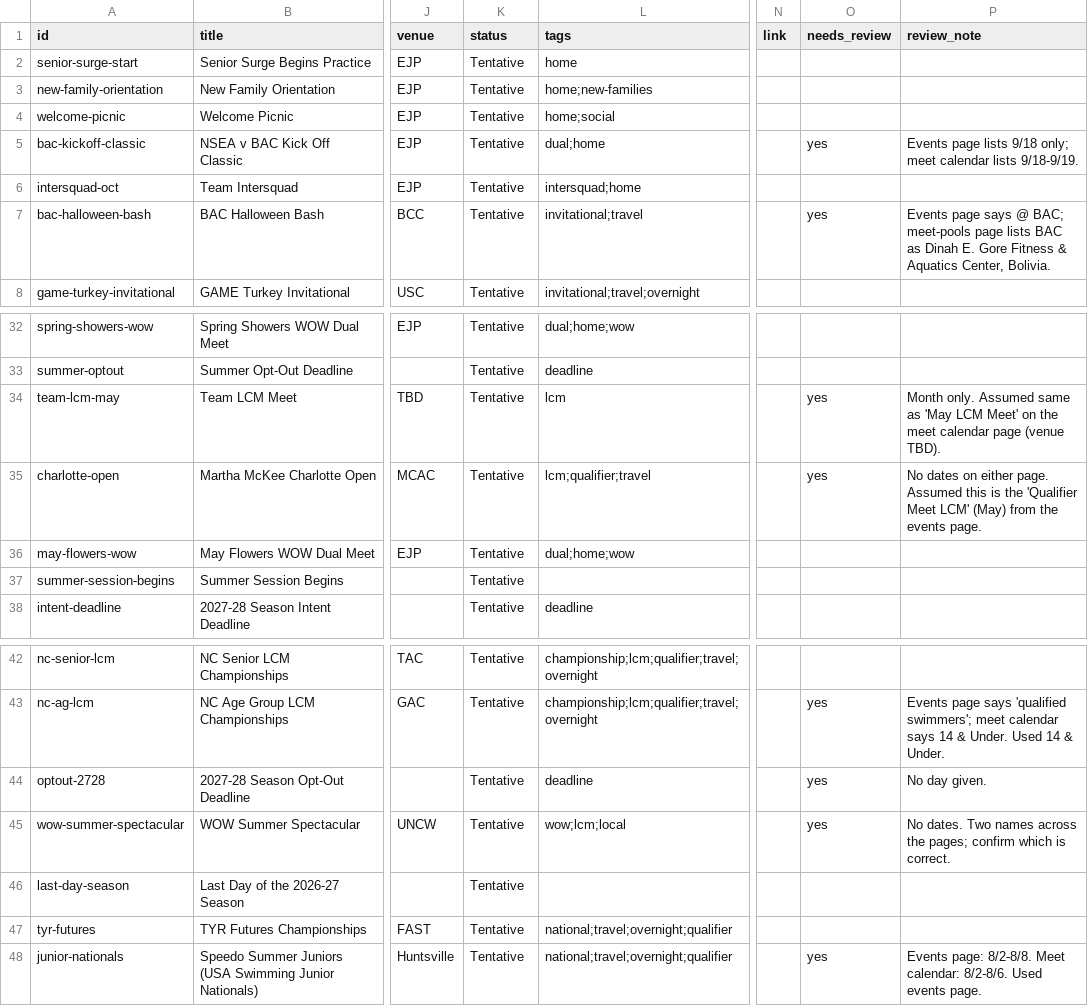
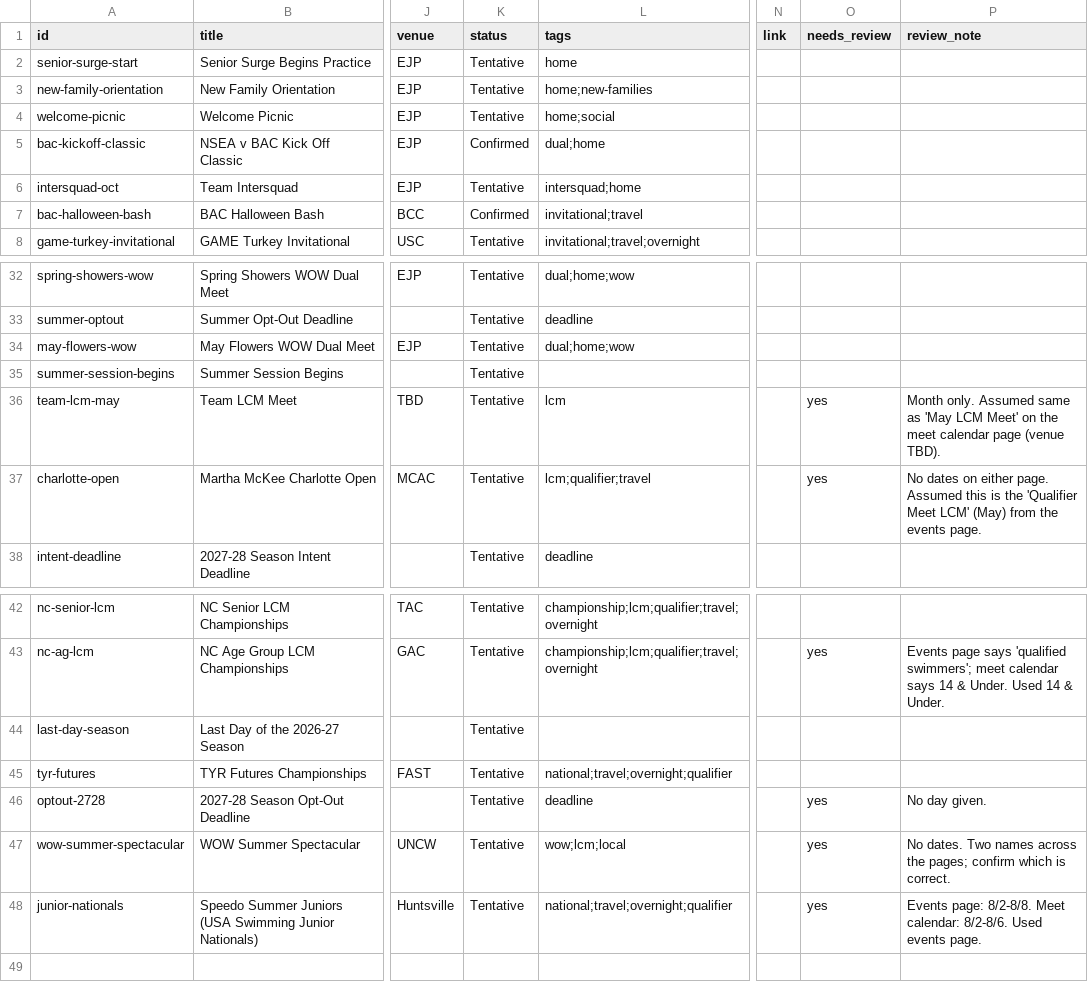
Before and after one commit to jpmerchant/nsea-events, a CSV file: data/events.csv, drawn as a sheet; only a part is shown, gaps mark what is left out; the diff names each change by its address in the sheet, - before the commit and + after, or states it on an @@ line.

Commit message:
Update events calendar

```diff
--- a/data/events.csv
+++ b/data/events.csv
-K5 (status): Tentative
+K5 (status): Confirmed
-O5 (needs_review): yes
+O5 (needs_review): (empty)
-P5 (review_note): Events page lists 9/18 only; meet calendar lists 9/18-9/19.
+P5 (review_note): (empty)
-K7 (status): Tentative
+K7 (status): Confirmed
-O7 (needs_review): yes
+O7 (needs_review): (empty)
-P7 (review_note): Events page says @ BAC; meet-pools page lists BAC as Dinah E. Gore Fitness & Aquatics Center, Bolivia.
+P7 (review_note): (empty)
@@ row 36 moved to row 34: may-flowers-wow @@
@@ row 37 moved to row 35: summer-session-begins @@
@@ row 46 moved to row 44: last-day-season @@
@@ row 47 moved to row 45: tyr-futures @@
```
